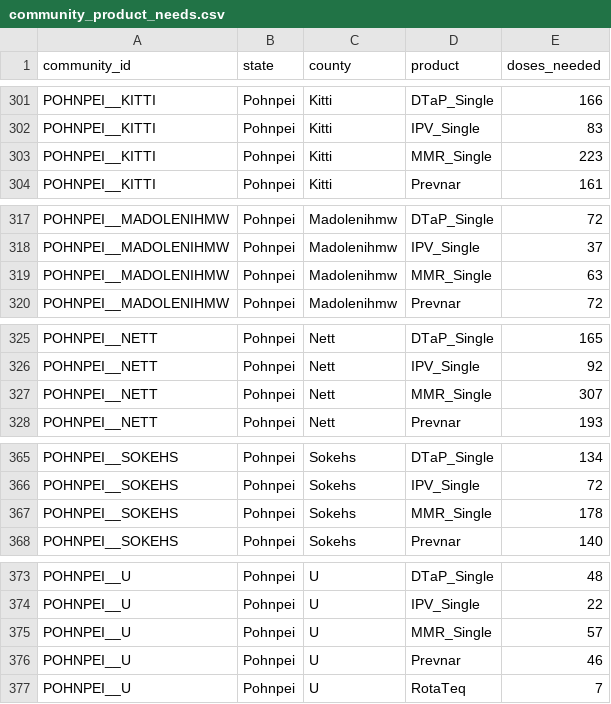
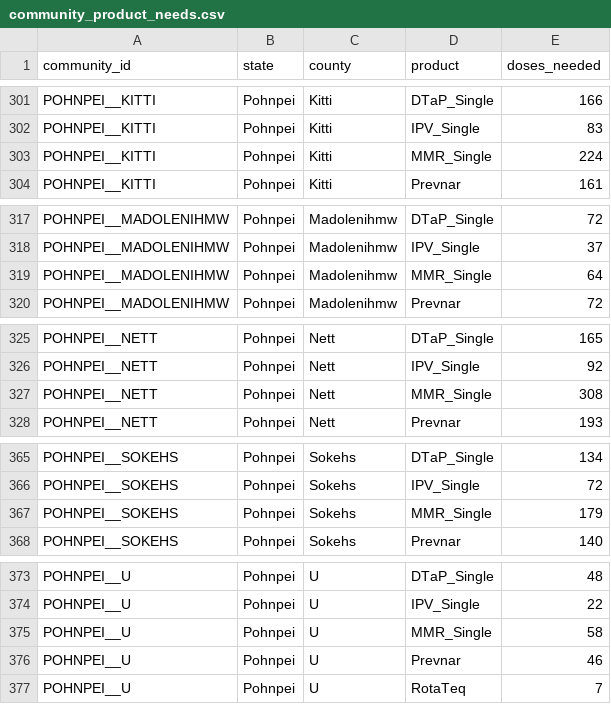
Before and after one commit to ikp9/FSM_Coverage_Outreach_Dashboard, a CSV file: data/community_product_needs.csv, drawn as a sheet; only a part is shown, gaps mark what is left out; the diff covers the shown part only.

```diff
--- a/data/community_product_needs.csv
+++ b/data/community_product_needs.csv
@@ -302,3 +302,3 @@ POHNPEI__KITTI,Pohnpei,Kitti,DTaP_Single,166
 POHNPEI__KITTI,Pohnpei,Kitti,IPV_Single,83
-POHNPEI__KITTI,Pohnpei,Kitti,MMR_Single,223
+POHNPEI__KITTI,Pohnpei,Kitti,MMR_Single,224
 POHNPEI__KITTI,Pohnpei,Kitti,Prevnar,161
@@ -318,3 +318,3 @@ POHNPEI__MADOLENIHMW,Pohnpei,Madolenihmw,DTaP_Single,72
 POHNPEI__MADOLENIHMW,Pohnpei,Madolenihmw,IPV_Single,37
-POHNPEI__MADOLENIHMW,Pohnpei,Madolenihmw,MMR_Single,63
+POHNPEI__MADOLENIHMW,Pohnpei,Madolenihmw,MMR_Single,64
 POHNPEI__MADOLENIHMW,Pohnpei,Madolenihmw,Prevnar,72
@@ -326,3 +326,3 @@ POHNPEI__NETT,Pohnpei,Nett,DTaP_Single,165
 POHNPEI__NETT,Pohnpei,Nett,IPV_Single,92
-POHNPEI__NETT,Pohnpei,Nett,MMR_Single,307
+POHNPEI__NETT,Pohnpei,Nett,MMR_Single,308
 POHNPEI__NETT,Pohnpei,Nett,Prevnar,193
@@ -366,3 +366,3 @@ POHNPEI__SOKEHS,Pohnpei,Sokehs,DTaP_Single,134
 POHNPEI__SOKEHS,Pohnpei,Sokehs,IPV_Single,72
-POHNPEI__SOKEHS,Pohnpei,Sokehs,MMR_Single,178
+POHNPEI__SOKEHS,Pohnpei,Sokehs,MMR_Single,179
 POHNPEI__SOKEHS,Pohnpei,Sokehs,Prevnar,140
@@ -374,3 +374,3 @@ POHNPEI__U,Pohnpei,U,DTaP_Single,48
 POHNPEI__U,Pohnpei,U,IPV_Single,22
-POHNPEI__U,Pohnpei,U,MMR_Single,57
+POHNPEI__U,Pohnpei,U,MMR_Single,58
 POHNPEI__U,Pohnpei,U,Prevnar,46
```
Also changed, not shown: 8 edited cells elsewhere in this file, data/community_summary.csv, data/qa_unmatched_census_communities.csv, 27 other files.
